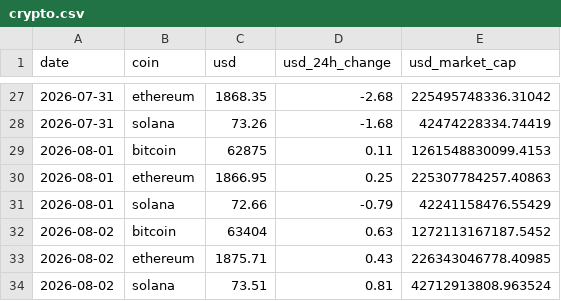
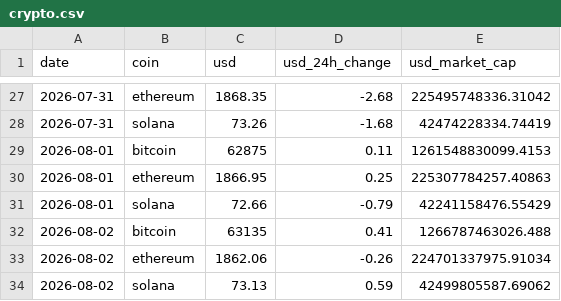
Before and after one commit to Deadsunx/daily-ephemeris, a CSV file: data/crypto.csv, drawn as a sheet; only a part is shown, gaps mark what is left out; removed rows and columns are numbered as before the commit, all else as after; the diff names each change by its address in the sheet, - before the commit and + after, or states it on an @@ line.

```diff
--- a/data/crypto.csv
+++ b/data/crypto.csv
-row 32: 2026-08-02 | bitcoin | 63404 | 0.63 | 1272113167187.5452
-row 33: 2026-08-02 | ethereum | 1875.71 | 0.43 | 226343046778.40985
-row 34: 2026-08-02 | solana | 73.51 | 0.81 | 42712913808.963524
+row 32: 2026-08-02 | bitcoin | 63135 | 0.41 | 1266787463026.488
+row 33: 2026-08-02 | ethereum | 1862.06 | -0.26 | 224701337975.91034
+row 34: 2026-08-02 | solana | 73.13 | 0.59 | 42499805587.69062
```
Also changed, not shown: 3 other files.
